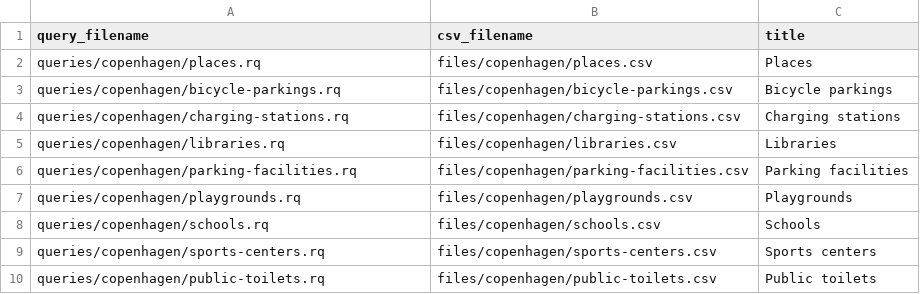
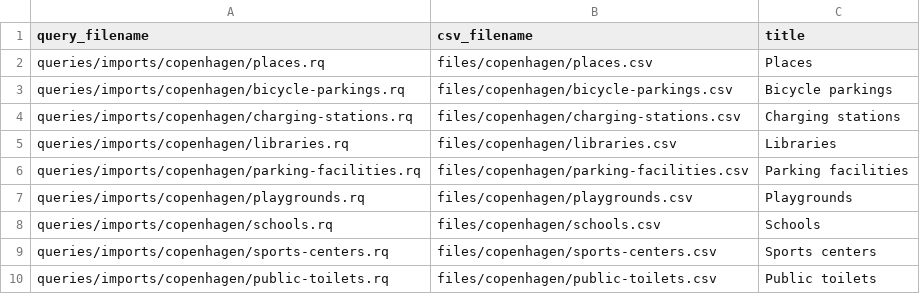
Before and after one commit to AtomGraph/LinkedDataHub-Apps, a CSV file: demo/city-graph/imports.csv, drawn as a sheet.

Commit message:
City Graph updates: repackaged queries, new "Largest parking facilities" chart

```diff
--- a/demo/city-graph/imports.csv
+++ b/demo/city-graph/imports.csv
@@ -1,10 +1,10 @@
 query_filename,csv_filename,title
-queries/copenhagen/places.rq,files/copenhagen/places.csv,Places
-queries/copenhagen/bicycle-parkings.rq,files/copenhagen/bicycle-parkings.csv,Bicycle parkings
-queries/copenhagen/charging-stations.rq,files/copenhagen/charging-stations.csv,Charging stations
-queries/copenhagen/libraries.rq,files/copenhagen/libraries.csv,Libraries
-queries/copenhagen/parking-facilities.rq,files/copenhagen/parking-facilities.csv,Parking facilities
-queries/copenhagen/playgrounds.rq,files/copenhagen/playgrounds.csv,Playgrounds
-queries/copenhagen/schools.rq,files/copenhagen/schools.csv,Schools
-queries/copenhagen/sports-centers.rq,files/copenhagen/sports-centers.csv,Sports centers
-queries/copenhagen/public-toilets.rq,files/copenhagen/public-toilets.csv,Public toilets
+queries/imports/copenhagen/places.rq,files/copenhagen/places.csv,Places
+queries/imports/copenhagen/bicycle-parkings.rq,files/copenhagen/bicycle-parkings.csv,Bicycle parkings
+queries/imports/copenhagen/charging-stations.rq,files/copenhagen/charging-stations.csv,Charging stations
+queries/imports/copenhagen/libraries.rq,files/copenhagen/libraries.csv,Libraries
+queries/imports/copenhagen/parking-facilities.rq,files/copenhagen/parking-facilities.csv,Parking facilities
+queries/imports/copenhagen/playgrounds.rq,files/copenhagen/playgrounds.csv,Playgrounds
+queries/imports/copenhagen/schools.rq,files/copenhagen/schools.csv,Schools
+queries/imports/copenhagen/sports-centers.rq,files/copenhagen/sports-centers.csv,Sports centers
+queries/imports/copenhagen/public-toilets.rq,files/copenhagen/public-toilets.csv,Public toilets
```
Also changed, not shown: 15 other files.
